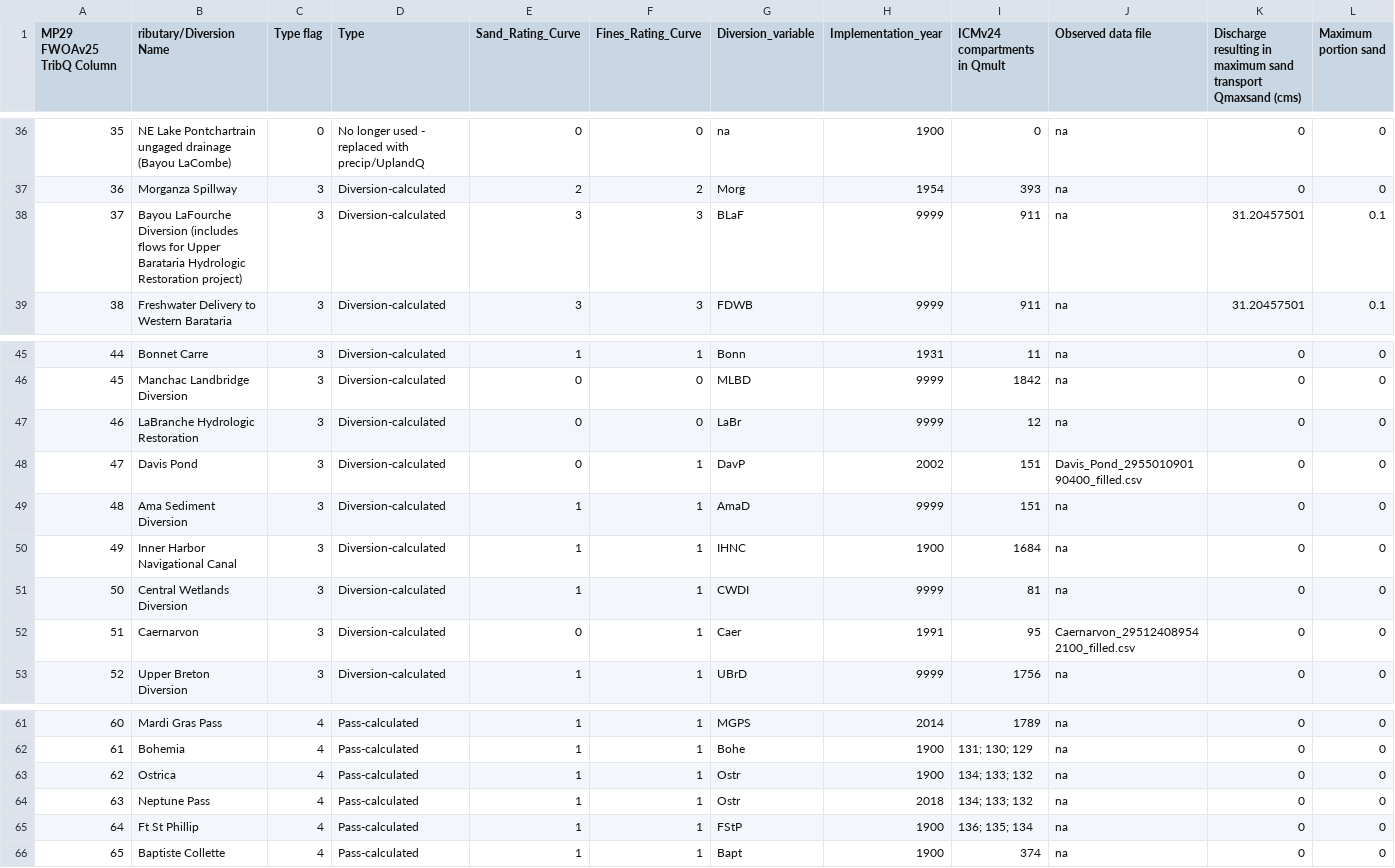
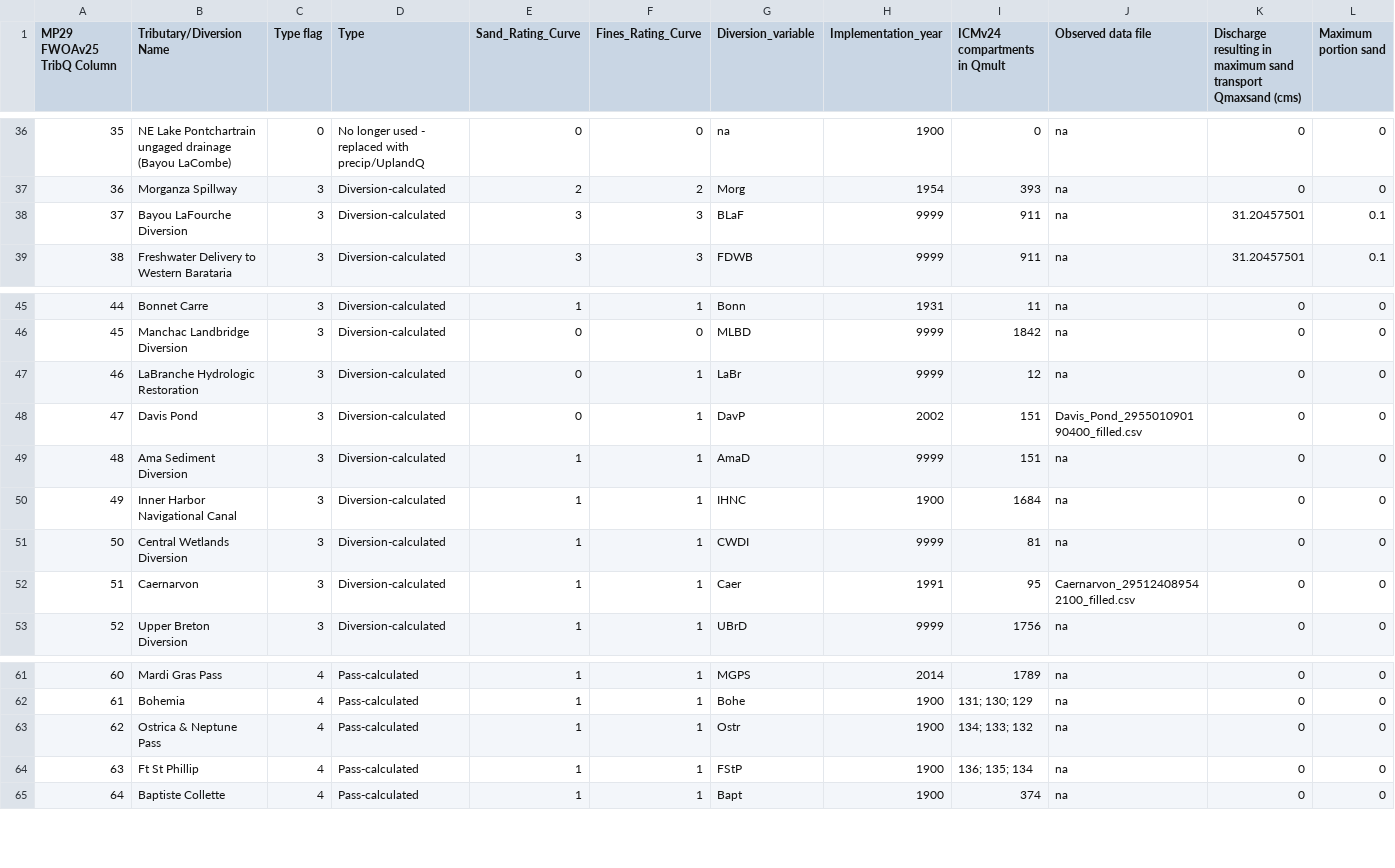
Before and after one commit to CPRA-MP/ICM_pre-processing, a CSV file: flow_calculators/MP2029_TribQ_columns.csv, drawn as a sheet; only a part is shown, gaps mark what is left out; removed rows and columns are numbered as before the commit, all else as after; rows hold the shown columns only; the diff names each change by its address in the sheet, - before the commit and + after, or states it on an @@ line.

Commit message:
update to activate Miss River Reintro to Maurepas diversion

```diff
--- a/flow_calculators/MP2029_TribQ_columns.csv
+++ b/flow_calculators/MP2029_TribQ_columns.csv
-B1: ributary/Diversion Name
+B1: Tributary/Diversion Name
-B38 (Tributary/Diversion Name): …LaFourche Diversion (includes flows for Upper Barataria Hydrologic Restoration project)
+B38 (Tributary/Diversion Name): …LaFourche Diversion
-F47 (Fines_Rating_Curve): 0
+F47 (Fines_Rating_Curve): 1
-E52 (Sand_Rating_Curve): 0
+E52 (Sand_Rating_Curve): 1
-B63 (Tributary/Diversion Name): Ostrica
+B63 (Tributary/Diversion Name): Ostrica & Neptune Pass
-row 64: 63 | Neptune Pass | 4 | Pass-calculated | 1 | 1 | Ostr | 2018 | 134; 133; 132 | na | 0 | 0
@@ column A (MP29 FWOAv25 TribQ Column) renumbered from row 64 down @@
```
Also changed, not shown: 1 other file.
